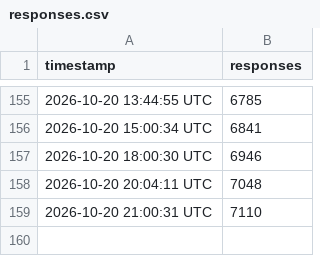
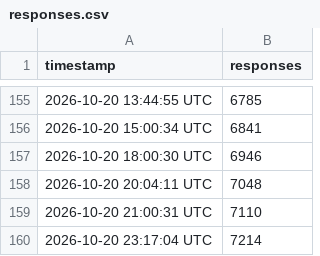
Before and after one commit to mig-rams/conitec-response-tracker, a CSV file: responses.csv, drawn as a sheet; only a part is shown, gaps mark what is left out; the diff names each change by its address in the sheet, - before the commit and + after, or states it on an @@ line.

```diff
--- a/responses.csv
+++ b/responses.csv
+row 160: 2026-10-20 23:17:04 UTC | 7214
```
